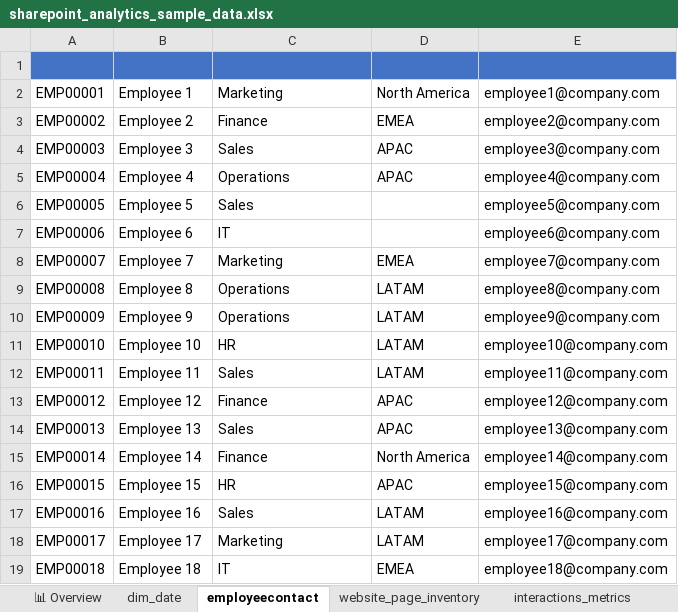
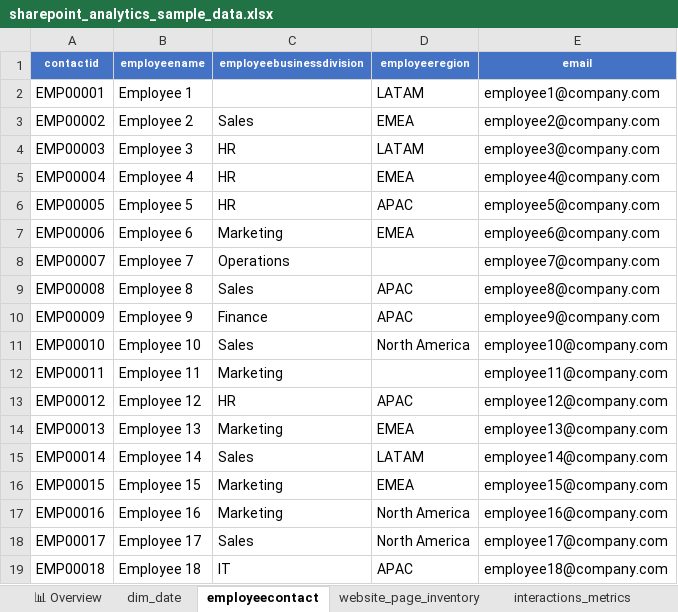
Before and after one commit to dallmi/fabric, an Excel workbook: sharepoint_analytics_sample_data.xlsx, sheet employeecontact, drawn as a sheet; only a part is shown; values as stored, in another font and other column widths than the file's, no borders; the diff covers the shown part only; the diff names each change by its address in the sheet, - before the commit and + after, or states it on an @@ line.

```diff
--- a/sharepoint_analytics_sample_data.xlsx (sheet employeecontact)
+++ b/sharepoint_analytics_sample_data.xlsx (sheet employeecontact)
-row 1: (empty)
+row 1: contactid | employeename | employeebusinessdivision | employeeregion | email
-C2 (employeebusinessdivision): Marketing
+C2 (employeebusinessdivision): (empty)
-D2 (employeeregion): North America
+D2 (employeeregion): LATAM
-C3 (employeebusinessdivision): Finance
+C3 (employeebusinessdivision): Sales
-C4 (employeebusinessdivision): Sales
+C4 (employeebusinessdivision): HR
-D4 (employeeregion): APAC
+D4 (employeeregion): LATAM
-C5 (employeebusinessdivision): Operations
+C5 (employeebusinessdivision): HR
-D5 (employeeregion): APAC
+D5 (employeeregion): EMEA
-C6 (employeebusinessdivision): Sales
+C6 (employeebusinessdivision): HR
-D6 (employeeregion): (empty)
+D6 (employeeregion): APAC
-C7 (employeebusinessdivision): IT
+C7 (employeebusinessdivision): Marketing
-D7 (employeeregion): (empty)
+D7 (employeeregion): EMEA
-C8 (employeebusinessdivision): Marketing
+C8 (employeebusinessdivision): Operations
-D8 (employeeregion): EMEA
+D8 (employeeregion): (empty)
-C9 (employeebusinessdivision): Operations
+C9 (employeebusinessdivision): Sales
-D9:D10 (employeeregion): LATAM
+D9:D10 (employeeregion): APAC
-C10 (employeebusinessdivision): Operations
+C10 (employeebusinessdivision): Finance
-C11 (employeebusinessdivision): HR
+C11 (employeebusinessdivision): Sales
-D11 (employeeregion): LATAM
+D11 (employeeregion): North America
-C12 (employeebusinessdivision): Sales
+C12 (employeebusinessdivision): Marketing
-D12 (employeeregion): LATAM
+D12 (employeeregion): (empty)
-C13 (employeebusinessdivision): Finance
+C13 (employeebusinessdivision): HR
-C14 (employeebusinessdivision): Sales
+C14 (employeebusinessdivision): Marketing
-D14 (employeeregion): APAC
+D14 (employeeregion): EMEA
-C15 (employeebusinessdivision): Finance
+C15 (employeebusinessdivision): Sales
-D15 (employeeregion): North America
+D15 (employeeregion): LATAM
-C16 (employeebusinessdivision): HR
+C16 (employeebusinessdivision): Marketing
-D16 (employeeregion): APAC
+D16 (employeeregion): EMEA
-C17 (employeebusinessdivision): Sales
+C17 (employeebusinessdivision): Marketing
-D17:D18 (employeeregion): LATAM
+D17:D18 (employeeregion): North America
-C18 (employeebusinessdivision): Marketing
+C18 (employeebusinessdivision): Sales
-D19 (employeeregion): EMEA
+D19 (employeeregion): APAC
```
Also changed, not shown: 301 edited cells elsewhere in this sheet, sheet ⭐ COMPLETE OUTPUT (93 cols), sheet interactions_metrics, sheet website_page_inventory, sheet dim_date, sheet 📊 Overview, hidden cells, 1 other file.
